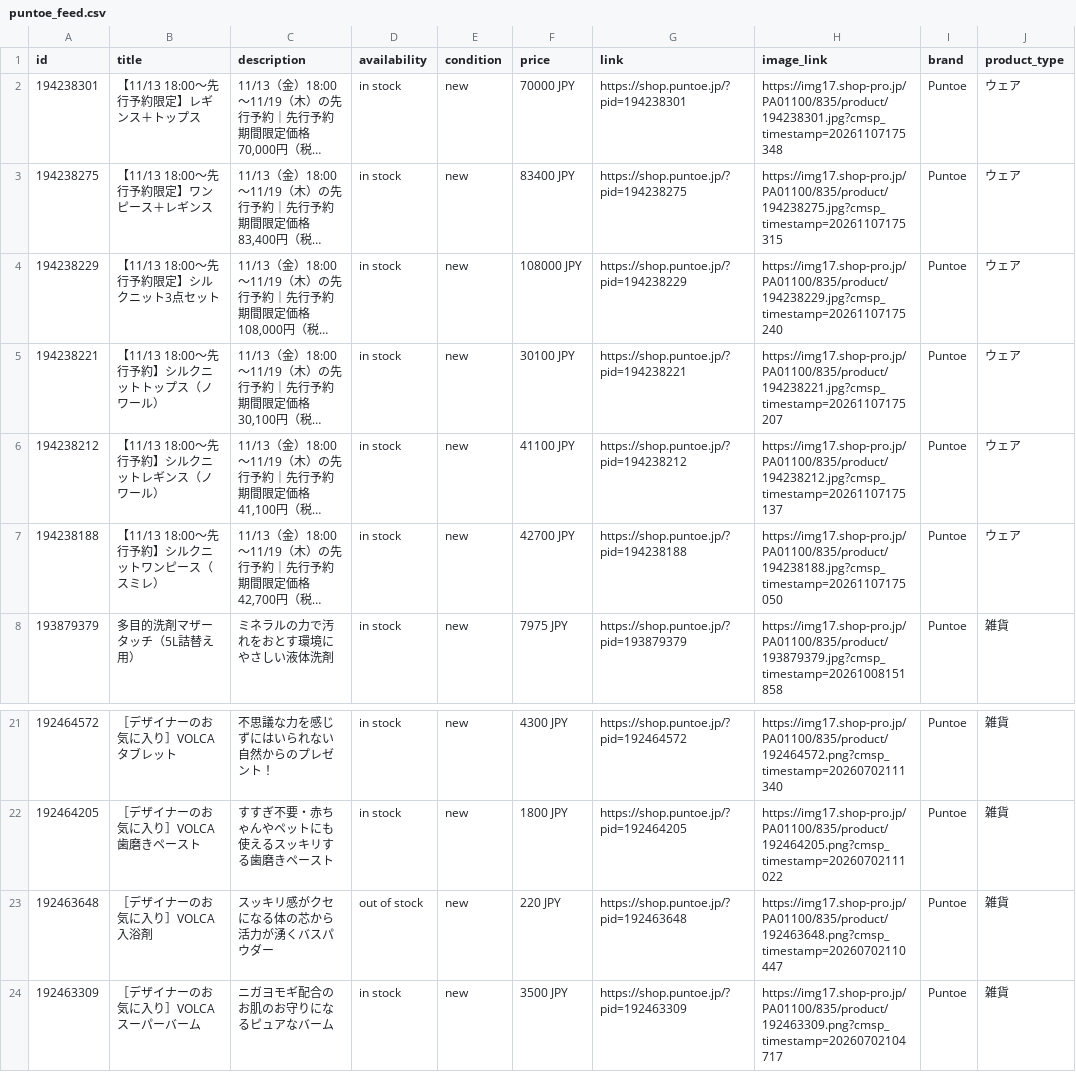
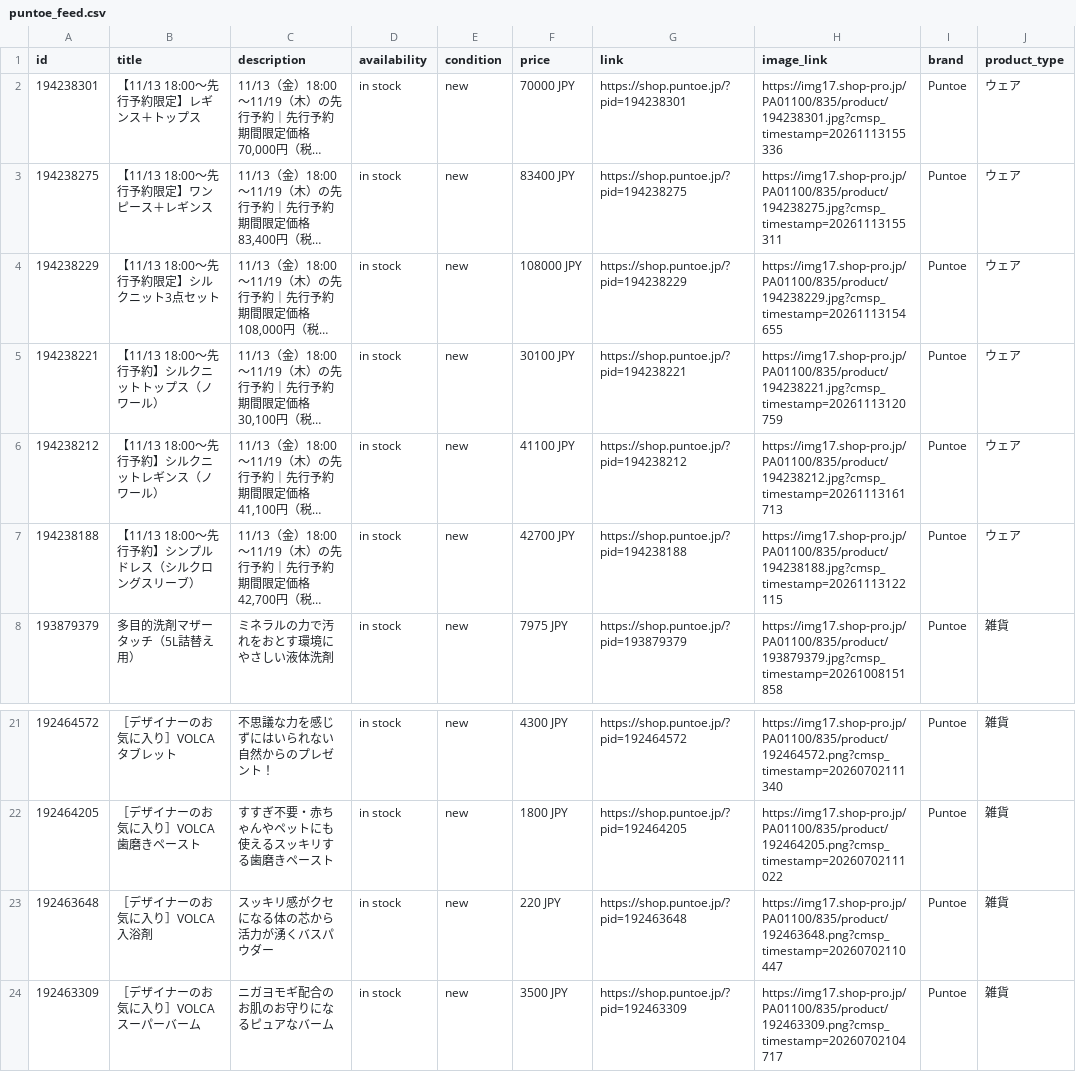
Before and after one commit to matsumoto000natsuki-blip/puntoe-feed, a CSV file: puntoe_feed.csv, drawn as a sheet; only a part is shown, gaps mark what is left out; long unchanged cells end in …; the diff names each change by its address in the sheet, - before the commit and + after, or states it on an @@ line.

```diff
--- a/puntoe_feed.csv
+++ b/puntoe_feed.csv
-H2 (image_link): https://img17.shop-pro.jp/PA01100/835/product/194238301.jpg?cmsp_timestamp=20261107175348
+H2 (image_link): https://img17.shop-pro.jp/PA01100/835/product/194238301.jpg?cmsp_timestamp=20261113155336
-H3 (image_link): https://img17.shop-pro.jp/PA01100/835/product/194238275.jpg?cmsp_timestamp=20261107175315
+H3 (image_link): https://img17.shop-pro.jp/PA01100/835/product/194238275.jpg?cmsp_timestamp=20261113155311
-H4 (image_link): https://img17.shop-pro.jp/PA01100/835/product/194238229.jpg?cmsp_timestamp=20261107175240
+H4 (image_link): https://img17.shop-pro.jp/PA01100/835/product/194238229.jpg?cmsp_timestamp=20261113154655
-H5 (image_link): https://img17.shop-pro.jp/PA01100/835/product/194238221.jpg?cmsp_timestamp=20261107175207
+H5 (image_link): https://img17.shop-pro.jp/PA01100/835/product/194238221.jpg?cmsp_timestamp=20261113120759
-H6 (image_link): https://img17.shop-pro.jp/PA01100/835/product/194238212.jpg?cmsp_timestamp=20261107175137
+H6 (image_link): https://img17.shop-pro.jp/PA01100/835/product/194238212.jpg?cmsp_timestamp=20261113161713
-B7 (title): 【11/13 18:00～先行予約】シルクニットワンピース（スミレ）
+B7 (title): 【11/13 18:00～先行予約】シンプルドレス（シルクロングスリーブ）
-H7 (image_link): https://img17.shop-pro.jp/PA01100/835/product/194238188.jpg?cmsp_timestamp=20261107175050
+H7 (image_link): https://img17.shop-pro.jp/PA01100/835/product/194238188.jpg?cmsp_timestamp=20261113122115
-D23 (availability): out of stock
+D23 (availability): in stock
```
